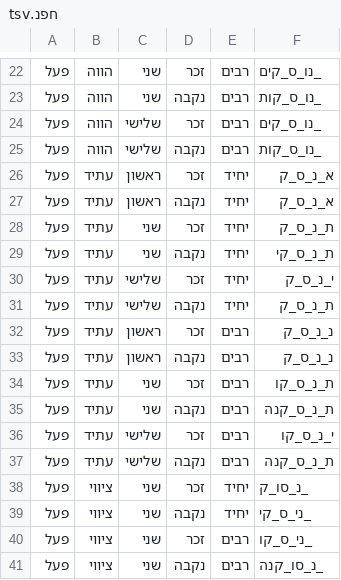
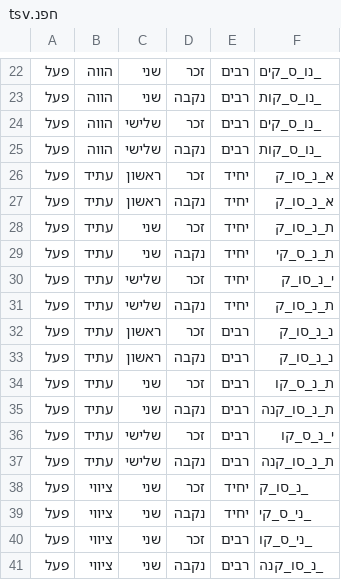
Before and after one commit to elazarg/root_verb_tables, a TSV file: 3/חפנ.tsv, drawn as a sheet; only a part is shown, gaps mark what is left out.

```diff
--- a/3/חפנ.tsv
+++ b/3/חפנ.tsv
@@ -25,14 +25,14 @@
 פעל 	הווה	שלישי	נקבה	רבים	_נו_ס_קות
-פעל 	עתיד	ראשון	זכר 	יחיד	א_נ_ס_ק
-פעל 	עתיד	ראשון	נקבה	יחיד	א_נ_ס_ק
-פעל 	עתיד	שני 	זכר 	יחיד	ת_נ_ס_ק
+פעל 	עתיד	ראשון	זכר 	יחיד	א_נ_סו_ק
+פעל 	עתיד	ראשון	נקבה	יחיד	א_נ_סו_ק
+פעל 	עתיד	שני 	זכר 	יחיד	ת_נ_סו_ק
 פעל 	עתיד	שני 	נקבה	יחיד	ת_נ_ס_קי
-פעל 	עתיד	שלישי	זכר 	יחיד	י_נ_ס_ק
-פעל 	עתיד	שלישי	נקבה	יחיד	ת_נ_ס_ק
-פעל 	עתיד	ראשון	זכר 	רבים	נ_נ_ס_ק
-פעל 	עתיד	ראשון	נקבה	רבים	נ_נ_ס_ק
+פעל 	עתיד	שלישי	זכר 	יחיד	י_נ_סו_ק
+פעל 	עתיד	שלישי	נקבה	יחיד	ת_נ_סו_ק
+פעל 	עתיד	ראשון	זכר 	רבים	נ_נ_סו_ק
+פעל 	עתיד	ראשון	נקבה	רבים	נ_נ_סו_ק
 פעל 	עתיד	שני 	זכר 	רבים	ת_נ_ס_קו
-פעל 	עתיד	שני 	נקבה	רבים	ת_נ_ס_קנה
+פעל 	עתיד	שני 	נקבה	רבים	ת_נ_סו_קנה
 פעל 	עתיד	שלישי	זכר 	רבים	י_נ_ס_קו
-פעל 	עתיד	שלישי	נקבה	רבים	ת_נ_ס_קנה
+פעל 	עתיד	שלישי	נקבה	רבים	ת_נ_סו_קנה
 פעל 	ציווי	שני 	זכר 	יחיד	_נ_סו_ק
```
Also changed, not shown: 3/פדטת.tsv, 3/שלמים.tsv, 4 other files.
